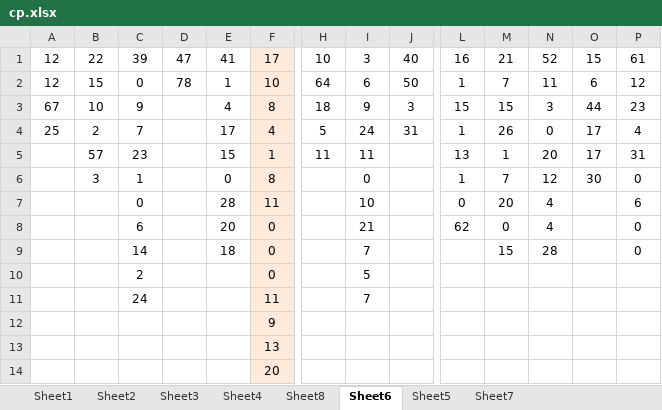
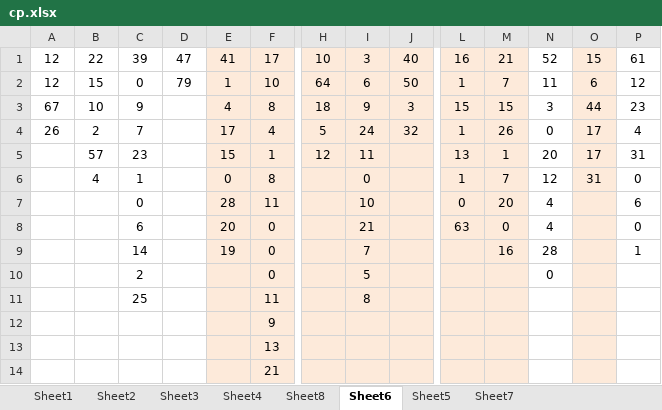
Before and after one commit to gushenwei/julienedies.github.com, an Excel workbook: _back/cp/cp.xlsx, sheet Sheet6, drawn as a sheet; only a part is shown, gaps mark what is left out; values as stored, in another font and other column widths than the file's, no borders; removed rows and columns are numbered as before the commit, all else as after; rows hold the shown columns only; the diff names each change by its address in the sheet, - before the commit and + after, or states it on an @@ line.

```diff
--- a/_back/cp/cp.xlsx (sheet Sheet6)
+++ b/_back/cp/cp.xlsx (sheet Sheet6)
-E1:E10 fill: none
+E1:E10 fill: #FDEADA
-H1:J10 fill: none
+H1:J10 fill: #FDEADA
-L1:M10 fill: none
+L1:M10 fill: #FDEADA
-O1:O10 fill: none
+O1:O10 fill: #FDEADA
-D2: 78
+D2: 79
-A4: 25
+A4: 26
-J4: 31
+J4: 32
-H5: 11
+H5: 12
-B6: 3
+B6: 4
-O6: 30
+O6: 31
-L8: 62
+L8: 63
-E9: 18
+E9: 19
-M9: 15
+M9: 16
-P9: 0
+P9: 1
-N10: (empty)
+N10: 0
-row 11:  |  | 24 |  |  | 11 |  | 7
+row 11:  |  | 25 |  |  | 11 |  | 8
-E12:E14 fill: none
+E12:E14 fill: #FDEADA
-H12:J14 fill: none
+H12:J14 fill: #FDEADA
-L12:M14 fill: none
+L12:M14 fill: #FDEADA
-O12:O14 fill: none
+O12:O14 fill: #FDEADA
-F14: 20
+F14: 21
```
Also changed, not shown: sheet Sheet2, sheet Sheet1, sheet Sheet4, sheet Sheet8, sheet Sheet3, sheet Sheet5, 1 more sheet, 8 other files.
